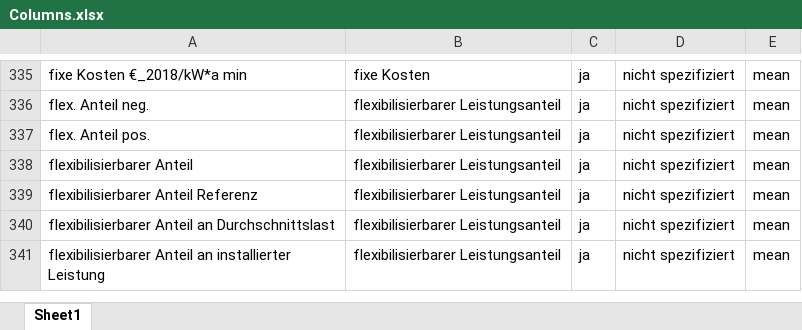
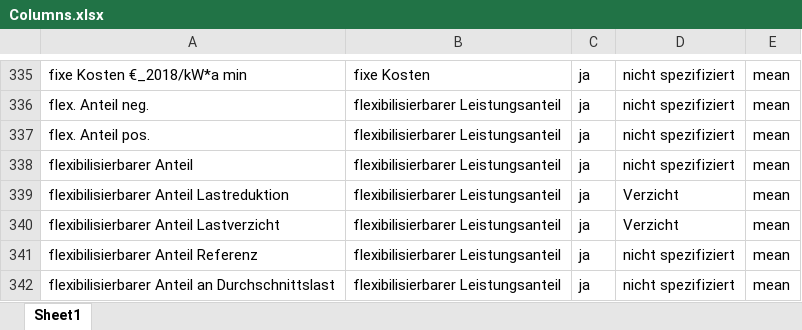
Before and after one commit to jokochems/DR_Potentials, an Excel workbook: inputs/Columns.xlsx, sheet Sheet1, drawn as a sheet; only a part is shown, gaps mark what is left out; the shorter side is filled out with more unchanged rows; values as stored, in another font and other column widths than the file's, no borders; table styles not drawn; the diff names each change by its address in the sheet, - before the commit and + after, or states it on an @@ line.

Commit message:
Update list of possible columns

```diff
--- a/inputs/Columns.xlsx (sheet Sheet1)
+++ b/inputs/Columns.xlsx (sheet Sheet1)
+row 339: flexibilisierbarer Anteil Lastreduktion | flexibilisierbarer Leistungsanteil | ja | Verzicht | mean
+row 340: flexibilisierbarer Anteil Lastverzicht | flexibilisierbarer Leistungsanteil | ja | Verzicht | mean
```
